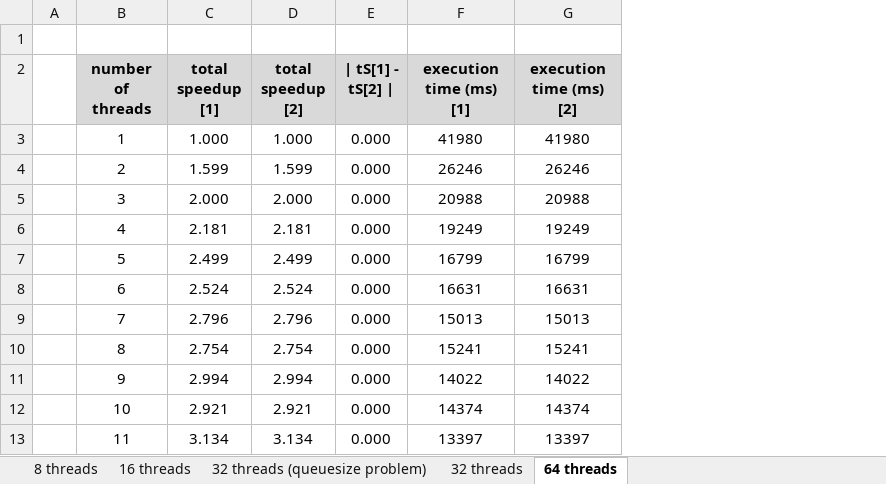
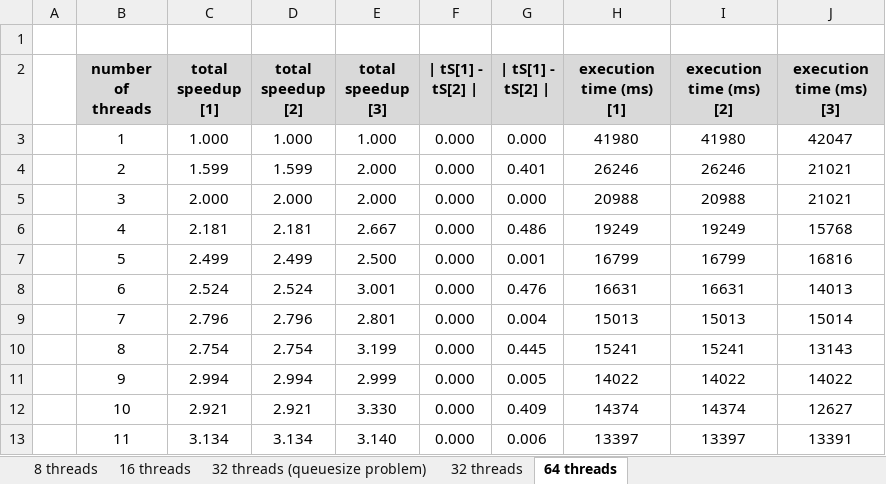
Before and after one commit to josephpal/esp32-BasicParallelProcessing, an Excel workbook: documentation/evaluation-2019-11-18.xlsx, sheet 64 threads, drawn as a sheet; only a part is shown; values as stored, in another font and other column widths than the file's, no borders; charts and pictures not drawn; the diff names each change by its address in the sheet, - before the commit and + after, or states it on an @@ line.

Commit message:
updated evaluation, fixed core assign

```diff
--- a/documentation/evaluation-2019-11-18.xlsx (sheet 64 threads)
+++ b/documentation/evaluation-2019-11-18.xlsx (sheet 64 threads)
+column E (total speedup [3]), rows 3-13: 1.000 | 2.000 | 2.000 | 2.667 | 2.500 | 3.001 | 2.801 | 3.199 | 2.999 | 3.330 | 3.140
+column G (| tS[1] - tS[2] |), rows 3-13: 0.000 | 0.401 | 0.000 | 0.486 | 0.001 | 0.476 | 0.004 | 0.445 | 0.005 | 0.409 | 0.006
+column J (execution time (ms) [3]), rows 3-13: 42047 | 21021 | 21021 | 15768 | 16816 | 14013 | 15014 | 13143 | 14022 | 12627 | 13391
```
Also changed, not shown: formulas that keep their value, charts or pictures, 2 other files.
